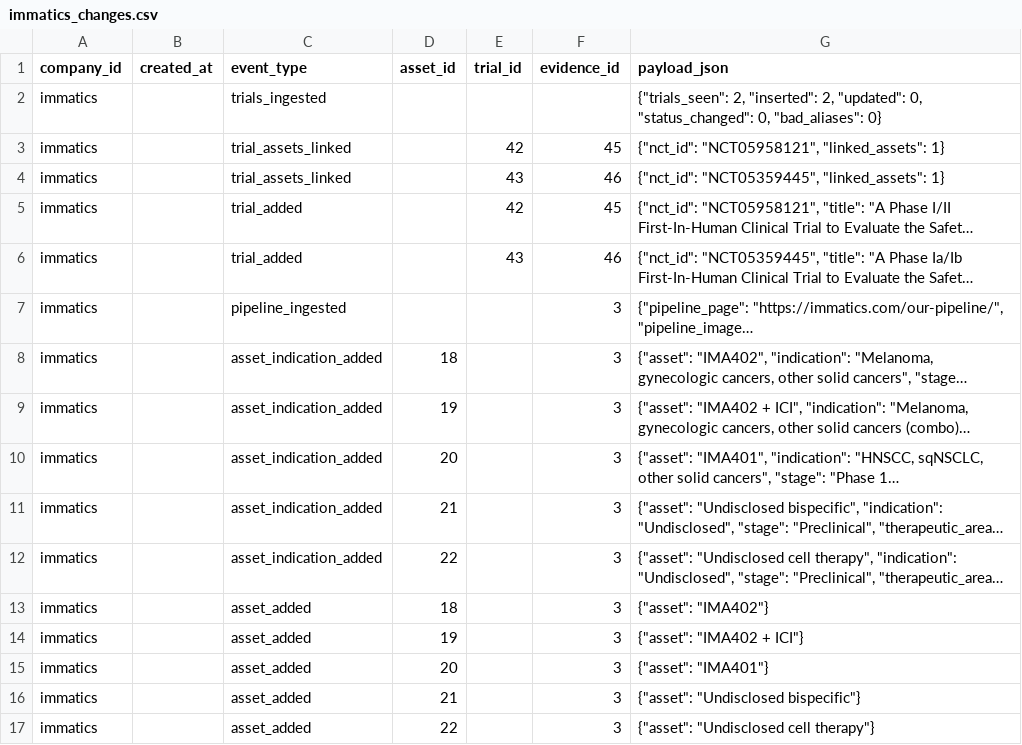
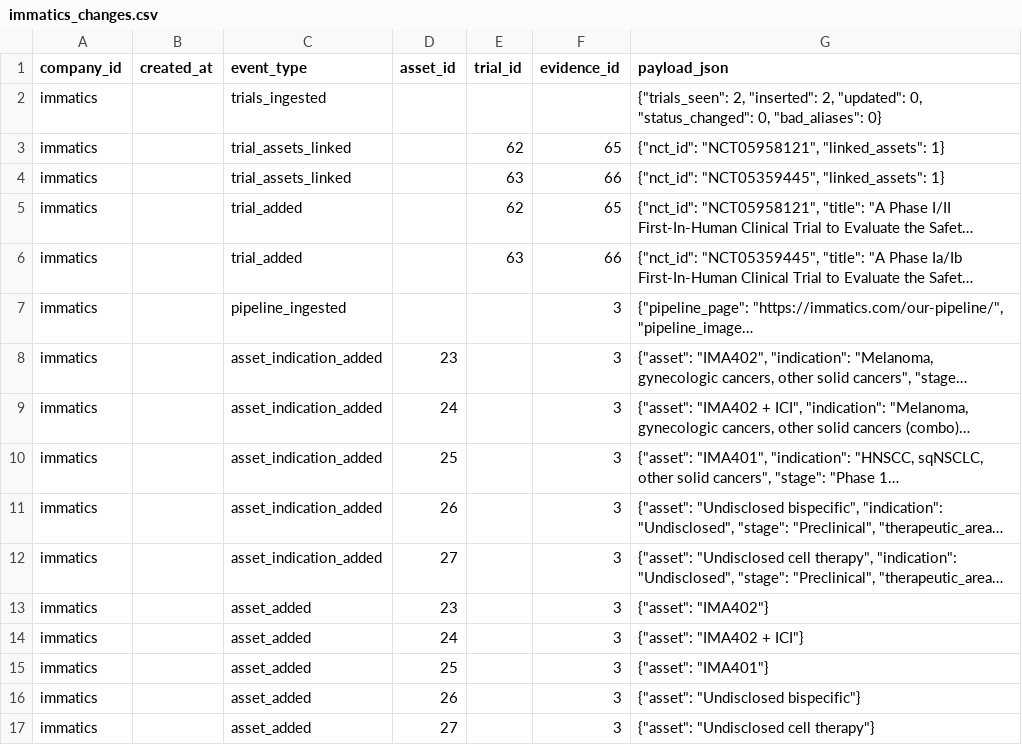
Before and after one commit to ThorfinnThor/pharma-intel, a CSV file: exports/immatics_changes.csv, drawn as a sheet; long unchanged cells end in …; the diff names each change by its address in the sheet, - before the commit and + after, or states it on an @@ line.

```diff
--- a/exports/immatics_changes.csv
+++ b/exports/immatics_changes.csv
-E3 (trial_id): 42
+E3 (trial_id): 62
-F3 (evidence_id): 45
+F3 (evidence_id): 65
-E4 (trial_id): 43
+E4 (trial_id): 63
-F4 (evidence_id): 46
+F4 (evidence_id): 66
-E5 (trial_id): 42
+E5 (trial_id): 62
-F5 (evidence_id): 45
+F5 (evidence_id): 65
-E6 (trial_id): 43
+E6 (trial_id): 63
-F6 (evidence_id): 46
+F6 (evidence_id): 66
-D8 (asset_id): 18
+D8 (asset_id): 23
-D9 (asset_id): 19
+D9 (asset_id): 24
-D10 (asset_id): 20
+D10 (asset_id): 25
-D11 (asset_id): 21
+D11 (asset_id): 26
-D12 (asset_id): 22
+D12 (asset_id): 27
-D13 (asset_id): 18
+D13 (asset_id): 23
-D14 (asset_id): 19
+D14 (asset_id): 24
-D15 (asset_id): 20
+D15 (asset_id): 25
-D16 (asset_id): 21
+D16 (asset_id): 26
-D17 (asset_id): 22
+D17 (asset_id): 27
```
Also changed, not shown: exports/immatics_assets.csv, exports/jnj_assets.csv, 13 other files.
